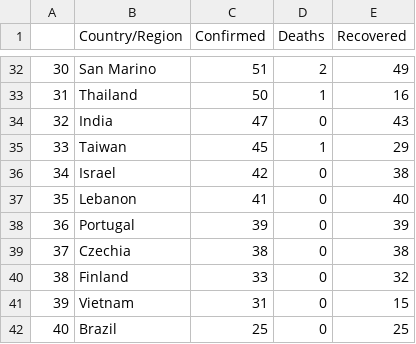
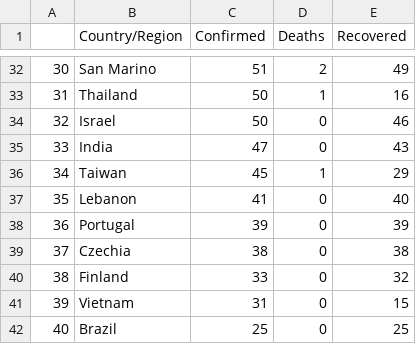
Before and after one commit to DanielGuzmanOlivares/COVID-19, a CSV file: data/2020-03-09-23-59.csv (was data/2020-03-09-21-35.csv), drawn as a sheet; only a part is shown, gaps mark what is left out; removed rows and columns are numbered as before the commit, all else as after; the diff covers the shown part only; the diff names each change by its address in the sheet, - before the commit and + after, or states it on an @@ line.

```diff
--- a/data/2020-03-09-21-35.csv
+++ b/data/2020-03-09-23-59.csv
@@ column A renumbered from row 8 down @@
+row 34: 32 | Israel | 50 | 0 | 46
-row 36: 34 | Israel | 42 | 0 | 38
```
Also changed, not shown: 7 added rows, 6 removed rows and 11 edited cells elsewhere in this file.
